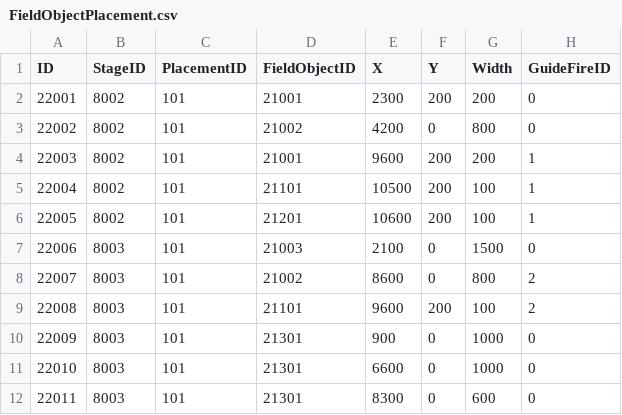
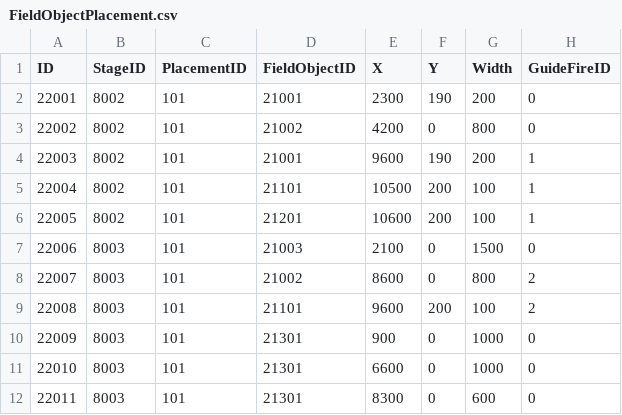
Before and after one commit to lkhwcf-arch/Human_Ghost-, a CSV file: Assets/Data/Csv/FieldObjectPlacement.csv, drawn as a sheet.

Commit message:
잔불 Y축 수정

```diff
--- a/Assets/Data/Csv/FieldObjectPlacement.csv
+++ b/Assets/Data/Csv/FieldObjectPlacement.csv
@@ -1,5 +1,5 @@
 ID,StageID,PlacementID,FieldObjectID,X,Y,Width,GuideFireID
-22001,8002,101,21001,2300,200,200,0
+22001,8002,101,21001,2300,190,200,0
 22002,8002,101,21002,4200,0,800,0
-22003,8002,101,21001,9600,200,200,1
+22003,8002,101,21001,9600,190,200,1
 22004,8002,101,21101,10500,200,100,1
```
